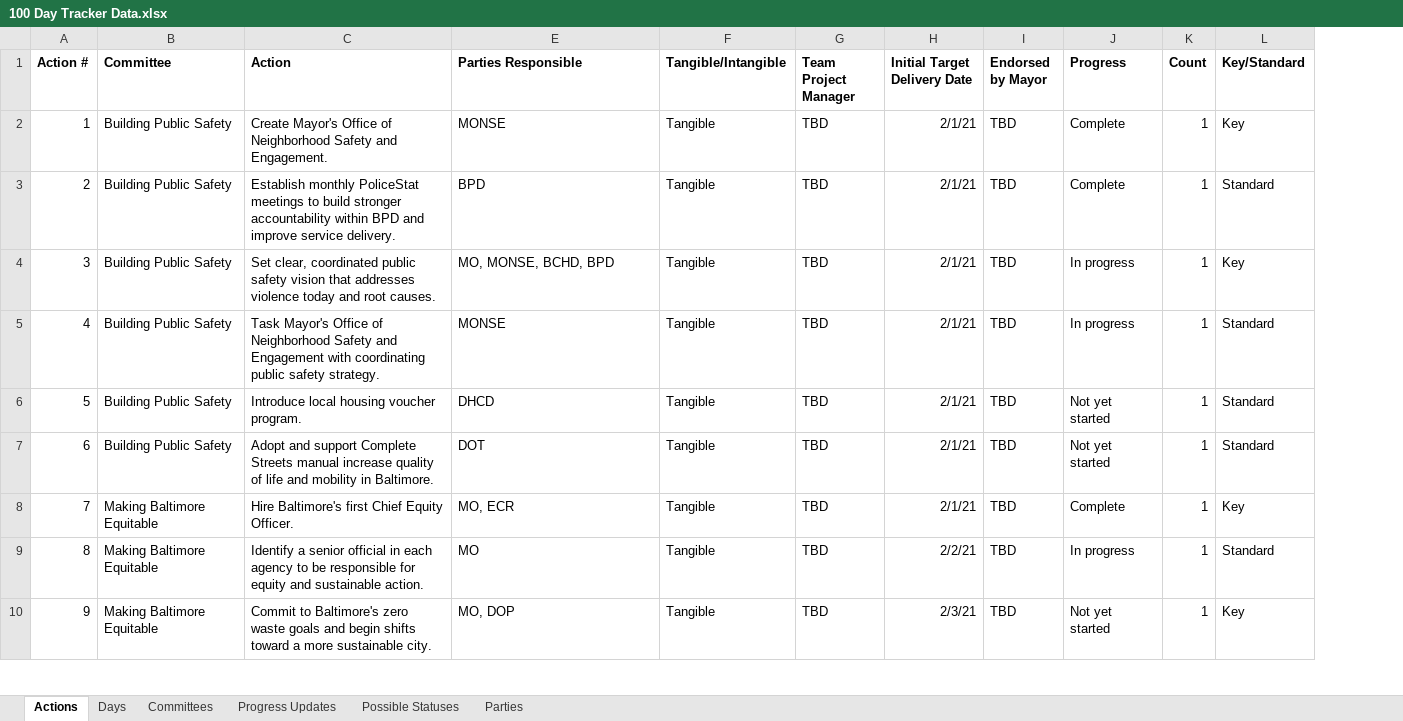
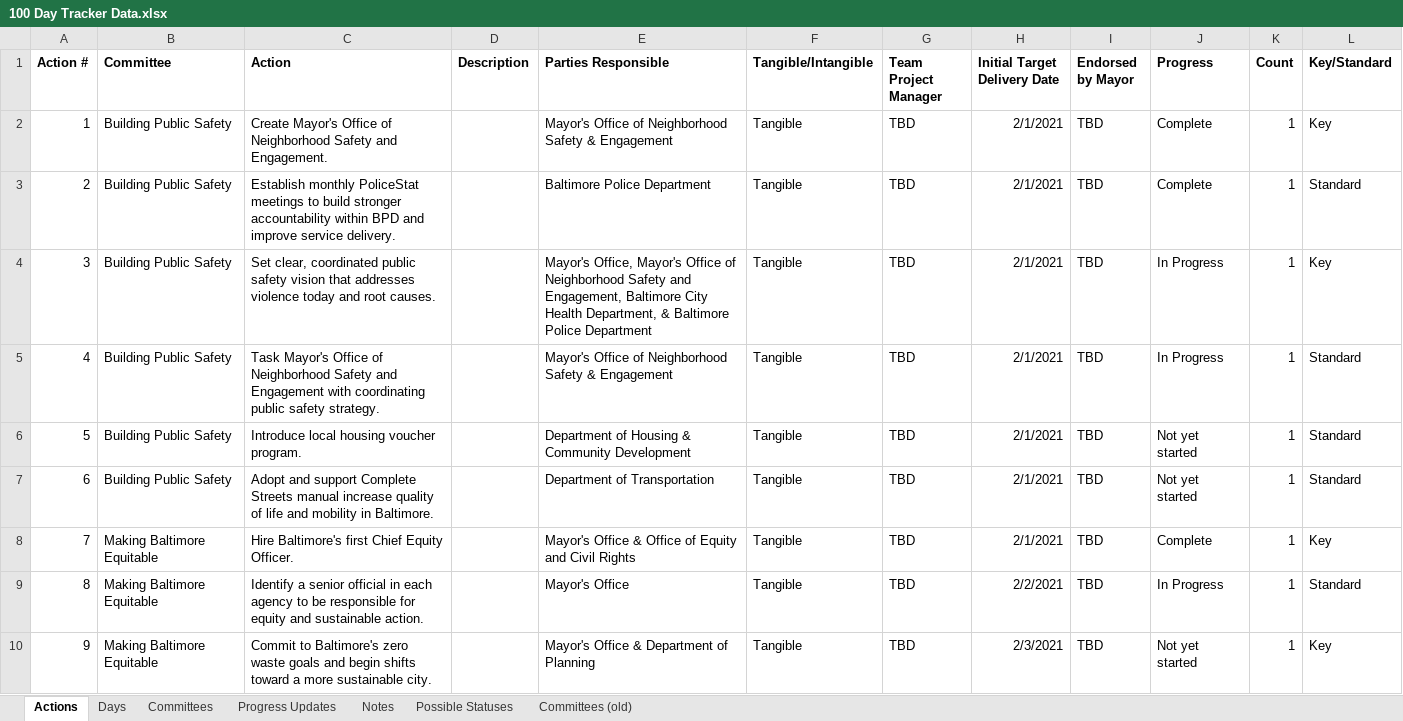
Before and after one commit to city-of-baltimore/transition-agenda, an Excel workbook: data/100 Day Tracker Data.xlsx, sheet Actions, drawn as a sheet; only a part is shown; values as stored, in another font and other column widths than the file's, no borders; charts and pictures not drawn; the diff covers the shown part only; the diff names each change by its address in the sheet, - before the commit and + after, or states it on an @@ line.

Commit message:
Revert "sorting and style for priorities tab"
This reverts commit cb2bfde97bf86dc067619af6e5a6d669daa47121.

```diff
--- a/data/100 Day Tracker Data.xlsx (sheet Actions)
+++ b/data/100 Day Tracker Data.xlsx (sheet Actions)
-sheet tab: Parties
+sheet tab: Notes
+sheet tab: Committees (old)
@@ column D (Description) unhidden, empty @@
-E2 (Parties Responsible): MONSE
+E2 (Parties Responsible): Mayor's Office of Neighborhood Safety & Engagement
-H2:H8 (Initial Target Delivery Date): 2/1/21
+H2:H8 (Initial Target Delivery Date): 2/1/2021
-E3 (Parties Responsible): BPD
+E3 (Parties Responsible): Baltimore Police Department
-E4 (Parties Responsible): MO, MONSE, BCHD, BPD
+E4 (Parties Responsible): Mayor's Office, Mayor's Office of Neighborhood Safety and Engagement, Baltimore City Health Department, & Baltimore Police Department
-J4:J5 (Progress): In progress
+J4:J5 (Progress): In Progress
-E5 (Parties Responsible): MONSE
+E5 (Parties Responsible): Mayor's Office of Neighborhood Safety & Engagement
-E6 (Parties Responsible): DHCD
+E6 (Parties Responsible): Department of Housing & Community Development
-E7 (Parties Responsible): DOT
+E7 (Parties Responsible): Department of Transportation
-E8 (Parties Responsible): MO, ECR
+E8 (Parties Responsible): Mayor's Office & Office of Equity and Civil Rights
-E9 (Parties Responsible): MO
+E9 (Parties Responsible): Mayor's Office
-H9 (Initial Target Delivery Date): 2/2/21
+H9 (Initial Target Delivery Date): 2/2/2021
-J9 (Progress): In progress
+J9 (Progress): In Progress
-E10 (Parties Responsible): MO, DOP
+E10 (Parties Responsible): Mayor's Office & Department of Planning
-H10 (Initial Target Delivery Date): 2/3/21
+H10 (Initial Target Delivery Date): 2/3/2021
```
Also changed, not shown: 47 edited cells elsewhere in this sheet, sheet Days, sheet Committees, formulas that keep their value, charts or pictures, 2 other files.
